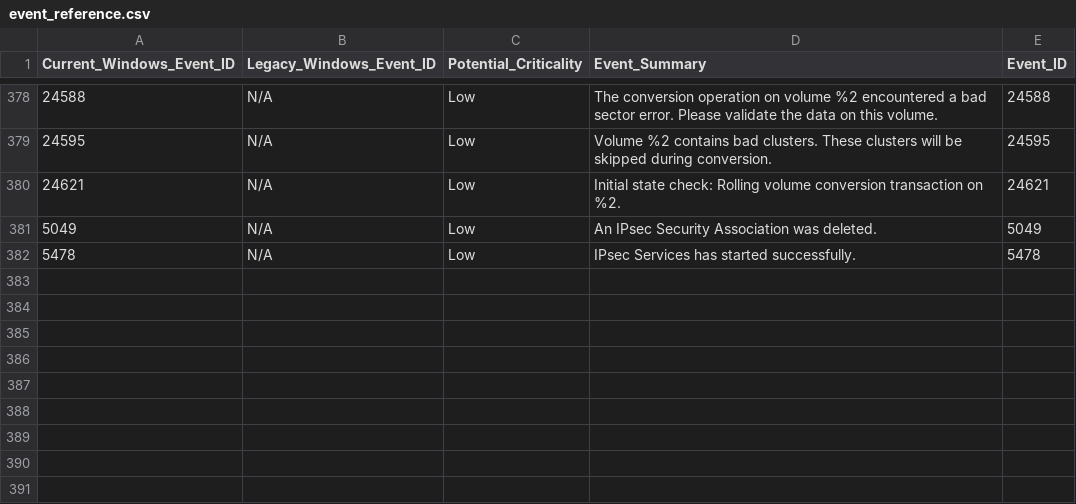
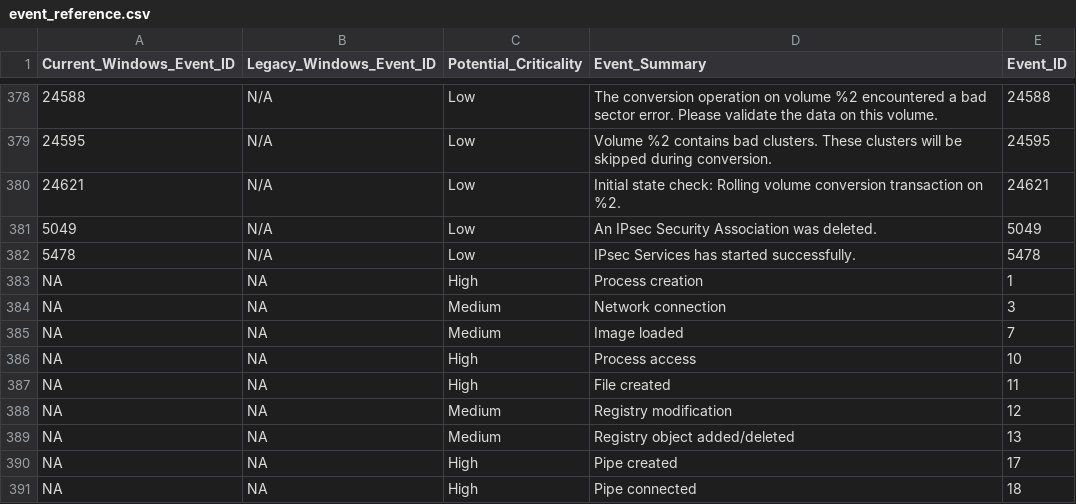
Before and after one commit to whtadgdn/SecurityThreats, a CSV file: PR6/event_reference.csv, drawn as a sheet; only a part is shown, gaps mark what is left out; the diff names each change by its address in the sheet, - before the commit and + after, or states it on an @@ line.

```diff
--- a/PR6/event_reference.csv
+++ b/PR6/event_reference.csv
+row 383: NA | NA | High | Process creation | 1
+row 384: NA | NA | Medium | Network connection | 3
+row 385: NA | NA | Medium | Image loaded | 7
+row 386: NA | NA | High | Process access | 10
+row 387: NA | NA | High | File created | 11
+row 388: NA | NA | Medium | Registry modification | 12
+row 389: NA | NA | Medium | Registry object added/deleted | 13
+row 390: NA | NA | High | Pipe created | 17
+row 391: NA | NA | High | Pipe connected | 18
```
Also changed, not shown: 2 other files.
